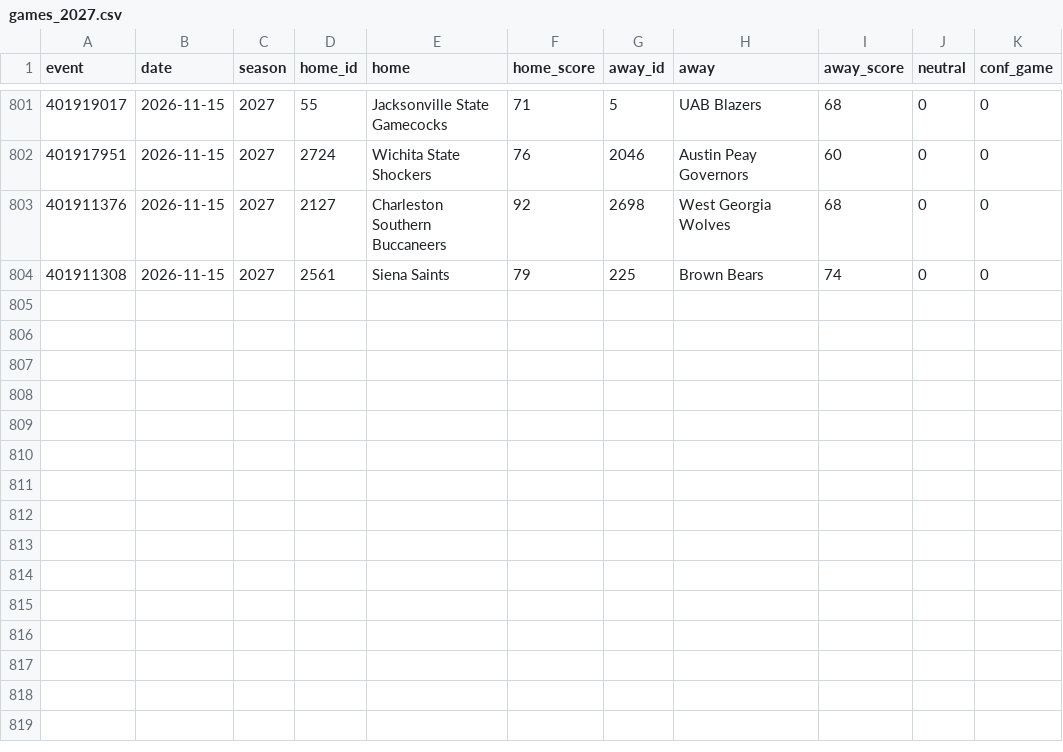
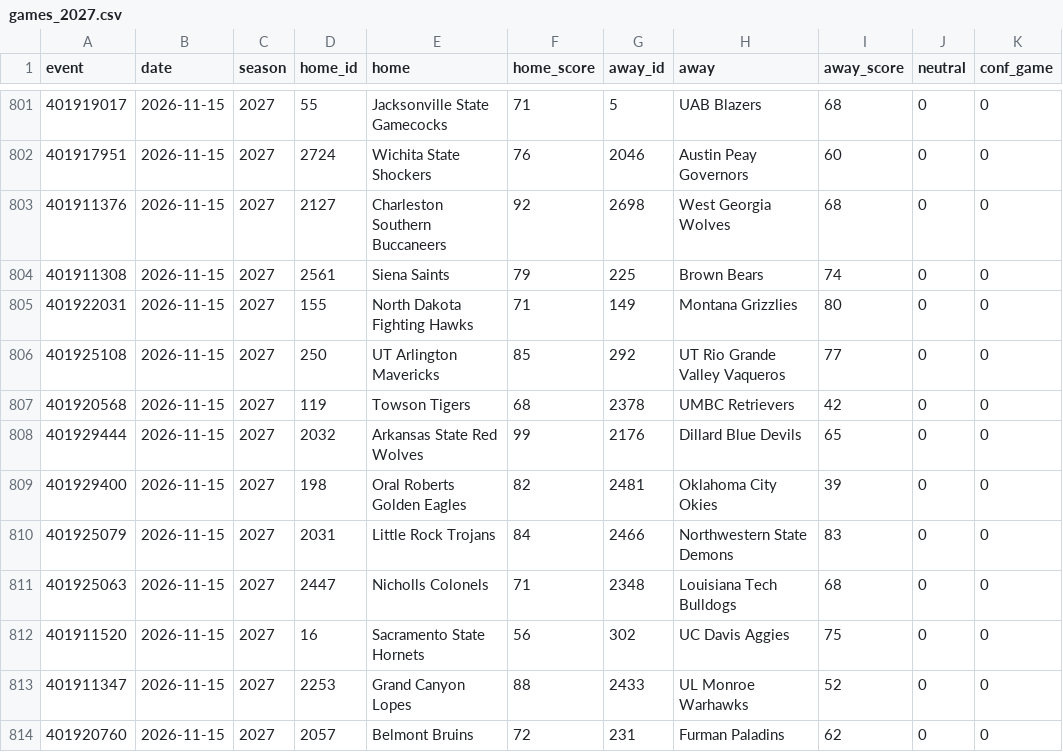
Before and after one commit to jlwin1995-alt/CBB, a CSV file: data/raw/games_2027.csv, drawn as a sheet; only a part is shown, gaps mark what is left out; the diff names each change by its address in the sheet, - before the commit and + after, or states it on an @@ line.

```diff
--- a/data/raw/games_2027.csv
+++ b/data/raw/games_2027.csv
+row 805: 401922031 | 2026-11-15 | 2027 | 155 | North Dakota Fighting Hawks | 71 | 149 | Montana Grizzlies | 80 | 0 | 0
+row 806: 401925108 | 2026-11-15 | 2027 | 250 | UT Arlington Mavericks | 85 | 292 | UT Rio Grande Valley Vaqueros | 77 | 0 | 0
+row 807: 401920568 | 2026-11-15 | 2027 | 119 | Towson Tigers | 68 | 2378 | UMBC Retrievers | 42 | 0 | 0
+row 808: 401929444 | 2026-11-15 | 2027 | 2032 | Arkansas State Red Wolves | 99 | 2176 | Dillard Blue Devils | 65 | 0 | 0
+row 809: 401929400 | 2026-11-15 | 2027 | 198 | Oral Roberts Golden Eagles | 82 | 2481 | Oklahoma City Okies | 39 | 0 | 0
+row 810: 401925079 | 2026-11-15 | 2027 | 2031 | Little Rock Trojans | 84 | 2466 | Northwestern State Demons | 83 | 0 | 0
+row 811: 401925063 | 2026-11-15 | 2027 | 2447 | Nicholls Colonels | 71 | 2348 | Louisiana Tech Bulldogs | 68 | 0 | 0
+row 812: 401911520 | 2026-11-15 | 2027 | 16 | Sacramento State Hornets | 56 | 302 | UC Davis Aggies | 75 | 0 | 0
+row 813: 401911347 | 2026-11-15 | 2027 | 2253 | Grand Canyon Lopes | 88 | 2433 | UL Monroe Warhawks | 52 | 0 | 0
+row 814: 401920760 | 2026-11-15 | 2027 | 2057 | Belmont Bruins | 72 | 231 | Furman Paladins | 62 | 0 | 0
```
Also changed, not shown: data/raw/schedule.csv, 3 other files.
